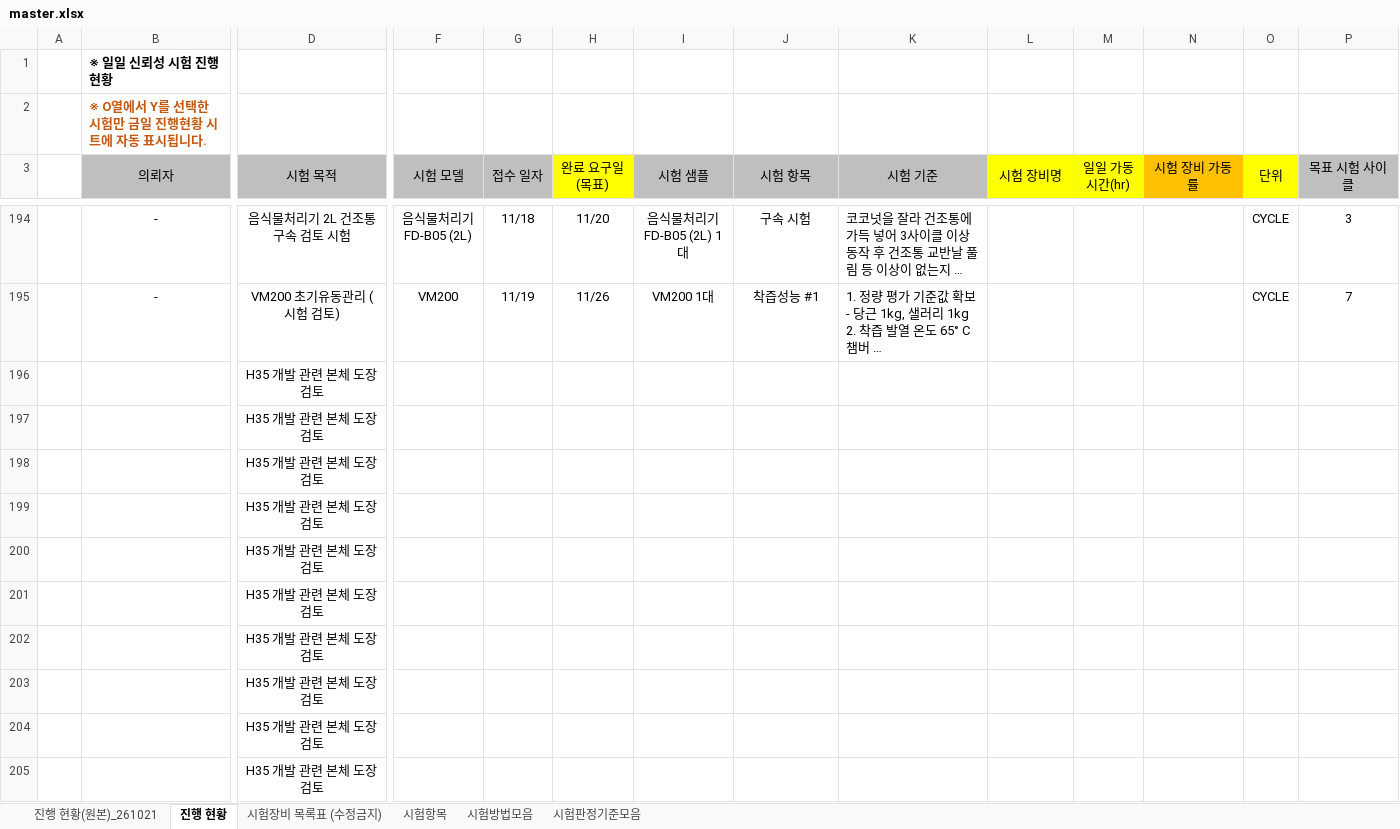
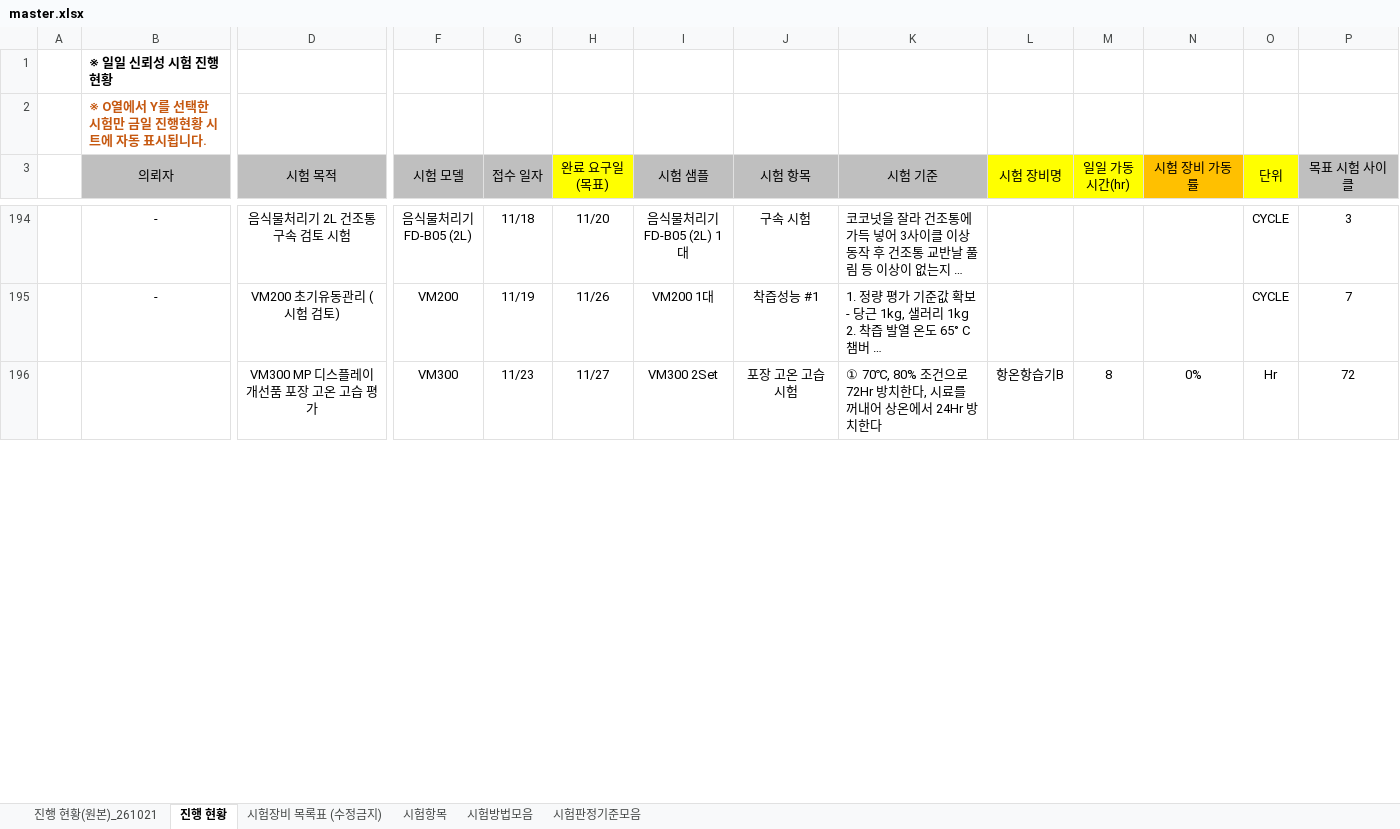
Before and after one commit to simjb23-oss/hurom-reliability, an Excel workbook: master.xlsx, sheet 진행 현황, drawn as a sheet; only a part is shown, gaps mark what is left out; long unchanged cells end in …; values as stored, in another font and other column widths than the file's, no borders; removed rows and columns are numbered as before the commit, all else as after; rows hold the shown columns only; the diff covers the shown part only; the diff names each change by its address in the sheet, - before the commit and + after, or states it on an @@ line.

Commit message:
Master 동기화 2026-11-23T05:35:10Z

```diff
--- a/master.xlsx (sheet 진행 현황)
+++ b/master.xlsx (sheet 진행 현황)
-row 196:  |  | H35 개발 관련 본체 도장 검토
-row 197:  |  | H35 개발 관련 본체 도장 검토
-row 198:  |  | H35 개발 관련 본체 도장 검토
-row 199:  |  | H35 개발 관련 본체 도장 검토
-row 200:  |  | H35 개발 관련 본체 도장 검토
-row 201:  |  | H35 개발 관련 본체 도장 검토
-row 202:  |  | H35 개발 관련 본체 도장 검토
-row 203:  |  | H35 개발 관련 본체 도장 검토
-row 204:  |  | H35 개발 관련 본체 도장 검토
-row 205:  |  | H35 개발 관련 본체 도장 검토
+row 196:  |  | VM300 MP 디스플레이 개선품 포장 고온 고습 평가 | VM300 | 11/23 | 11/27 | VM300 2Set | 포장 고온 고습 시험 | ① 70℃, 80% 조건으로 72Hr 방치한다, 시료를 꺼내어 상온에서 24Hr 방치한다 | 항온항습기B | 8 | 0% | Hr | 72
```
Also changed, not shown: 10 added rows elsewhere in this sheet, 1 other file.
